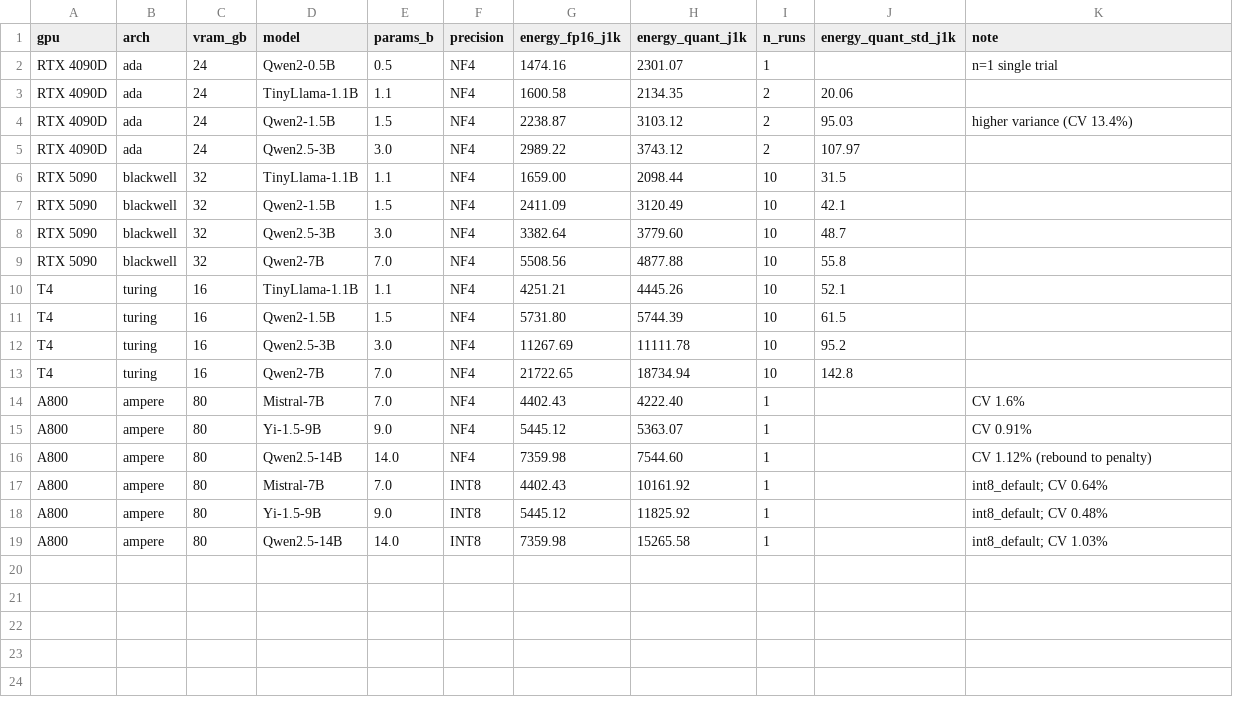
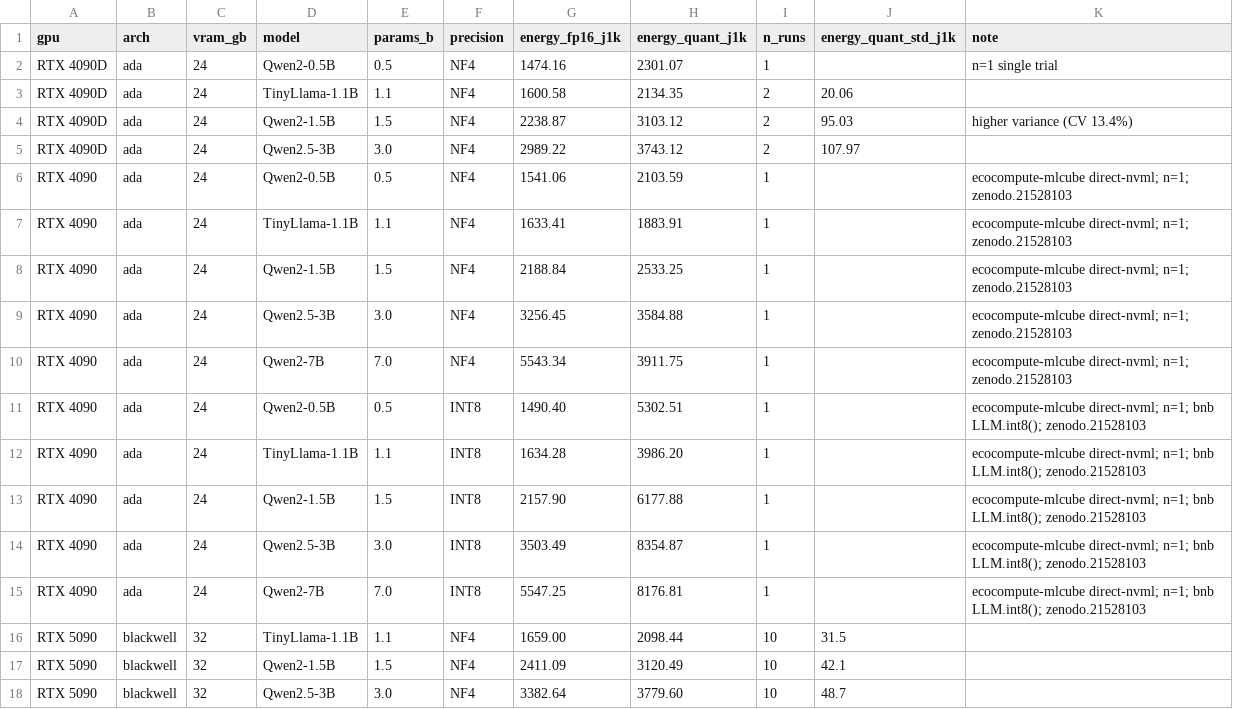
Before and after one commit to hongping-zh/quant-energy, a CSV file: build/measured.csv, drawn as a sheet; only a part is shown; the shorter side is filled out with more unchanged rows; the diff names each change by its address in the sheet, - before the commit and + after, or states it on an @@ line.

```diff
--- a/build/measured.csv
+++ b/build/measured.csv
+row 6: RTX 4090 | ada | 24 | Qwen2-0.5B | 0.5 | NF4 | 1541.06 | 2103.59 | 1 |  | ecocompute-mlcube direct-nvml; n=1; zenodo.21528103
+row 7: RTX 4090 | ada | 24 | TinyLlama-1.1B | 1.1 | NF4 | 1633.41 | 1883.91 | 1 |  | ecocompute-mlcube direct-nvml; n=1; zenodo.21528103
+row 8: RTX 4090 | ada | 24 | Qwen2-1.5B | 1.5 | NF4 | 2188.84 | 2533.25 | 1 |  | ecocompute-mlcube direct-nvml; n=1; zenodo.21528103
+row 9: RTX 4090 | ada | 24 | Qwen2.5-3B | 3.0 | NF4 | 3256.45 | 3584.88 | 1 |  | ecocompute-mlcube direct-nvml; n=1; zenodo.21528103
+row 10: RTX 4090 | ada | 24 | Qwen2-7B | 7.0 | NF4 | 5543.34 | 3911.75 | 1 |  | ecocompute-mlcube direct-nvml; n=1; zenodo.21528103
+row 11: RTX 4090 | ada | 24 | Qwen2-0.5B | 0.5 | INT8 | 1490.40 | 5302.51 | 1 |  | ecocompute-mlcube direct-nvml; n=1; bnb LLM.int8(); zenodo.21528103
+row 12: RTX 4090 | ada | 24 | TinyLlama-1.1B | 1.1 | INT8 | 1634.28 | 3986.20 | 1 |  | ecocompute-mlcube direct-nvml; n=1; bnb LLM.int8(); zenodo.21528103
+row 13: RTX 4090 | ada | 24 | Qwen2-1.5B | 1.5 | INT8 | 2157.90 | 6177.88 | 1 |  | ecocompute-mlcube direct-nvml; n=1; bnb LLM.int8(); zenodo.21528103
+row 14: RTX 4090 | ada | 24 | Qwen2.5-3B | 3.0 | INT8 | 3503.49 | 8354.87 | 1 |  | ecocompute-mlcube direct-nvml; n=1; bnb LLM.int8(); zenodo.21528103
+row 15: RTX 4090 | ada | 24 | Qwen2-7B | 7.0 | INT8 | 5547.25 | 8176.81 | 1 |  | ecocompute-mlcube direct-nvml; n=1; bnb LLM.int8(); zenodo.21528103
```
Also changed, not shown: 7 other files.
